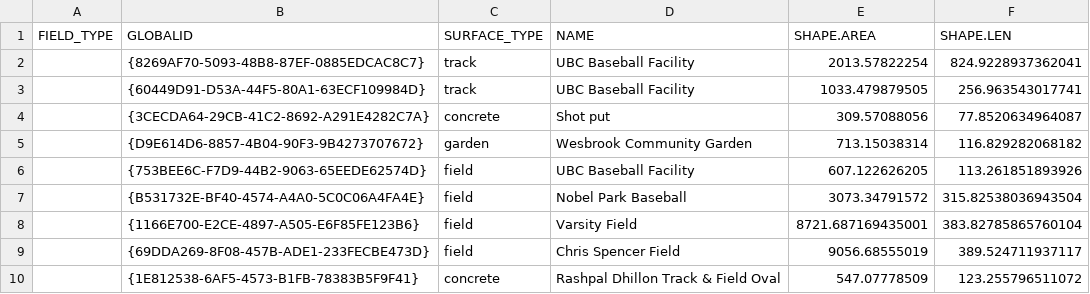
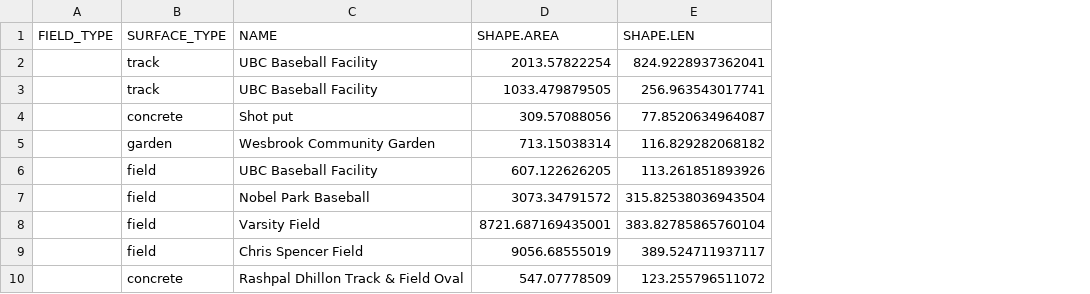
Before and after one commit to UBCGeodata/ubcv-landscape, a CSV file: csv/ubcv_fields.csv, drawn as a sheet; only a part is shown; the diff names each change by its address in the sheet, - before the commit and + after, or states it on an @@ line.

```diff
--- a/csv/ubcv_fields.csv
+++ b/csv/ubcv_fields.csv
-column B (GLOBALID), rows 2-10: {8269AF70-5093-48B8-87EF-0885EDCAC8C7} | {60449D91-D53A-44F5-80A1-63ECF109984D} | {3CECDA64-29CB-41C2-8692-A291E4282C7A} | {D9E614D6-8857-4B04-90F3-9B4273707672} | {753BEE6C-F7D9-44B2-9063-65EEDE62574D} | {B531732E-BF40-4574-A4A0-5C0C06A4FA4E} | {1166E700-E2CE-4897-A505-E6F85FE123B6} | {69DDA269-8F08-457B-ADE1-233FECBE473D} | {1E812538-6AF5-4573-B1FB-78383B5F9F41}
```
Also changed, not shown: csv/ubcv_landscape_features.csv, 11 other files.
